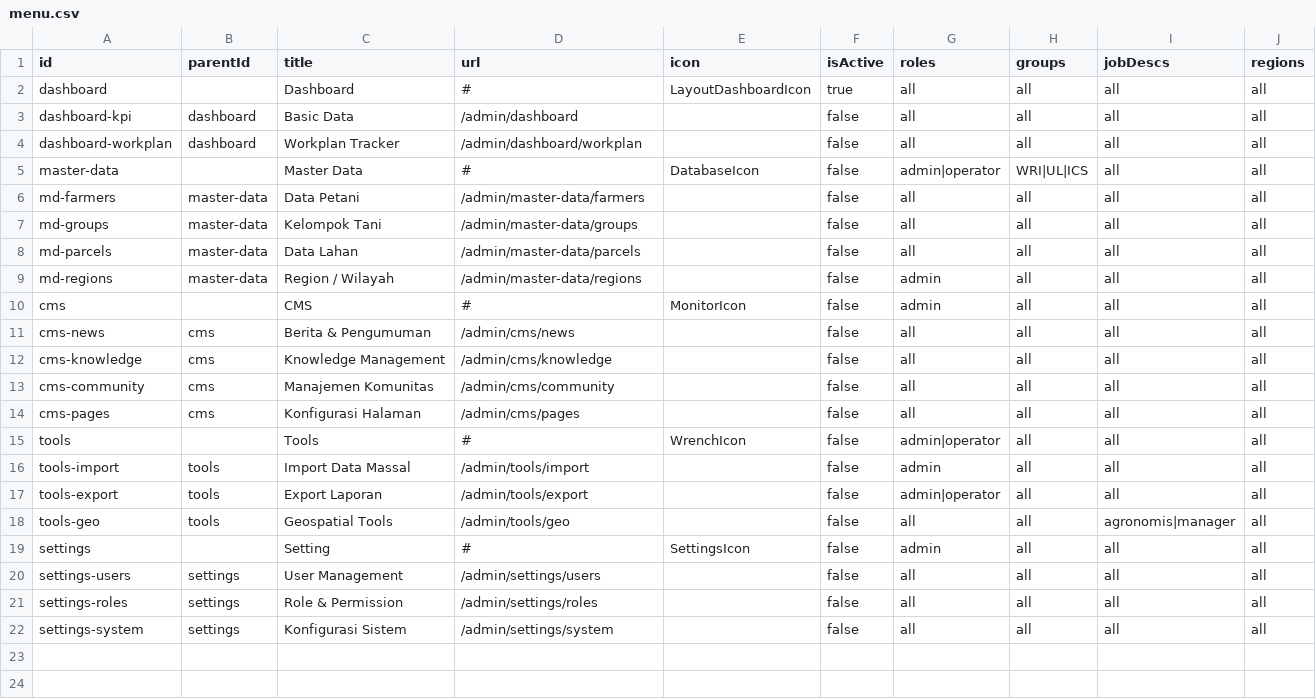
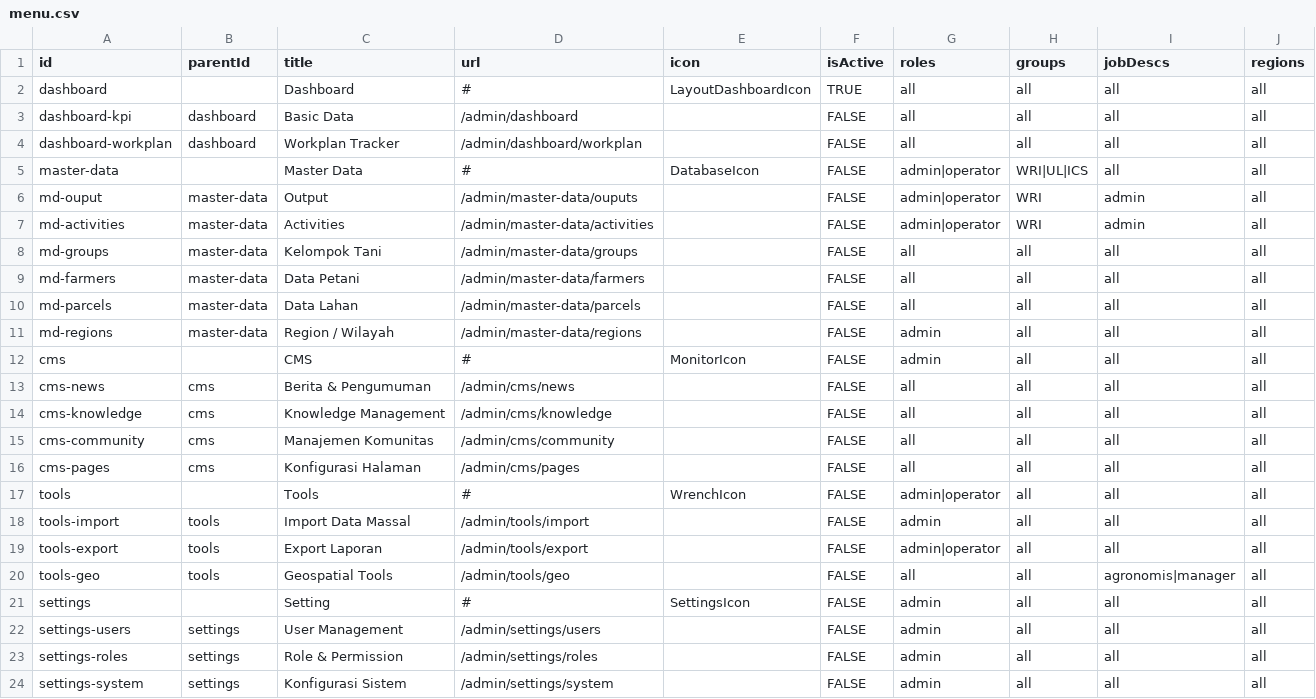
Before and after one commit to WRI-Indonesia/mis-smallholder-hub, a CSV file: src/lib/static-data/admin/menu.csv, drawn as a sheet.

```diff
--- a/src/lib/static-data/admin/menu.csv
+++ b/src/lib/static-data/admin/menu.csv
@@ -1,22 +1,24 @@
 id,parentId,title,url,icon,isActive,roles,groups,jobDescs,regions
-dashboard,,Dashboard,#,LayoutDashboardIcon,true,all,all,all,all
-dashboard-kpi,dashboard,Basic Data,/admin/dashboard,,false,all,all,all,all
-dashboard-workplan,dashboard,Workplan Tracker,/admin/dashboard/workplan,,false,all,all,all,all
-master-data,,Master Data,#,DatabaseIcon,false,admin|operator,WRI|UL|ICS,all,all
-md-farmers,master-data,Data Petani,/admin/master-data/farmers,,false,all,all,all,all
-md-groups,master-data,Kelompok Tani,/admin/master-data/groups,,false,all,all,all,all
-md-parcels,master-data,Data Lahan,/admin/master-data/parcels,,false,all,all,all,all
-md-regions,master-data,Region / Wilayah,/admin/master-data/regions,,false,admin,all,all,all
-cms,,CMS,#,MonitorIcon,false,admin,all,all,all
-cms-news,cms,Berita & Pengumuman,/admin/cms/news,,false,all,all,all,all
-cms-knowledge,cms,Knowledge Management,/admin/cms/knowledge,,false,all,all,all,all
-cms-community,cms,Manajemen Komunitas,/admin/cms/community,,false,all,all,all,all
-cms-pages,cms,Konfigurasi Halaman,/admin/cms/pages,,false,all,all,all,all
-tools,,Tools,#,WrenchIcon,false,admin|operator,all,all,all
-tools-import,tools,Import Data Massal,/admin/tools/import,,false,admin,all,all,all
-tools-export,tools,Export Laporan,/admin/tools/export,,false,admin|operator,all,all,all
-tools-geo,tools,Geospatial Tools,/admin/tools/geo,,false,all,all,agronomis|manager,all
-settings,,Setting,#,SettingsIcon,false,admin,all,all,all
-settings-users,settings,User Management,/admin/settings/users,,false,all,all,all,all
-settings-roles,settings,Role & Permission,/admin/settings/roles,,false,all,all,all,all
-settings-system,settings,Konfigurasi Sistem,/admin/settings/system,,false,all,all,all,all
+dashboard,,Dashboard,#,LayoutDashboardIcon,TRUE,all,all,all,all
+dashboard-kpi,dashboard,Basic Data,/admin/dashboard,,FALSE,all,all,all,all
+dashboard-workplan,dashboard,Workplan Tracker,/admin/dashboard/workplan,,FALSE,all,all,all,all
+master-data,,Master Data,#,DatabaseIcon,FALSE,admin|operator,WRI|UL|ICS,all,all
+md-ouput,master-data,Output,/admin/master-data/ouputs,,FALSE,admin|operator,WRI,admin,all
+md-activities,master-data,Activities,/admin/master-data/activities,,FALSE,admin|operator,WRI,admin,all
+md-groups,master-data,Kelompok Tani,/admin/master-data/groups,,FALSE,all,all,all,all
+md-farmers,master-data,Data Petani,/admin/master-data/farmers,,FALSE,all,all,all,all
+md-parcels,master-data,Data Lahan,/admin/master-data/parcels,,FALSE,all,all,all,all
+md-regions,master-data,Region / Wilayah,/admin/master-data/regions,,FALSE,admin,all,all,all
+cms,,CMS,#,MonitorIcon,FALSE,admin,all,all,all
+cms-news,cms,Berita & Pengumuman,/admin/cms/news,,FALSE,all,all,all,all
+cms-knowledge,cms,Knowledge Management,/admin/cms/knowledge,,FALSE,all,all,all,all
+cms-community,cms,Manajemen Komunitas,/admin/cms/community,,FALSE,all,all,all,all
+cms-pages,cms,Konfigurasi Halaman,/admin/cms/pages,,FALSE,all,all,all,all
+tools,,Tools,#,WrenchIcon,FALSE,admin|operator,all,all,all
+tools-import,tools,Import Data Massal,/admin/tools/import,,FALSE,admin,all,all,all
+tools-export,tools,Export Laporan,/admin/tools/export,,FALSE,admin|operator,all,all,all
+tools-geo,tools,Geospatial Tools,/admin/tools/geo,,FALSE,all,all,agronomis|manager,all
+settings,,Setting,#,SettingsIcon,FALSE,admin,all,all,all
+settings-users,settings,User Management,/admin/settings/users,,FALSE,admin,all,all,all
+settings-roles,settings,Role & Permission,/admin/settings/roles,,FALSE,admin,all,all,all
+settings-system,settings,Konfigurasi Sistem,/admin/settings/system,,FALSE,admin,all,all,all
```
Also changed, not shown: src/lib/static-data/public/home/regions.csv, 1 other file.
